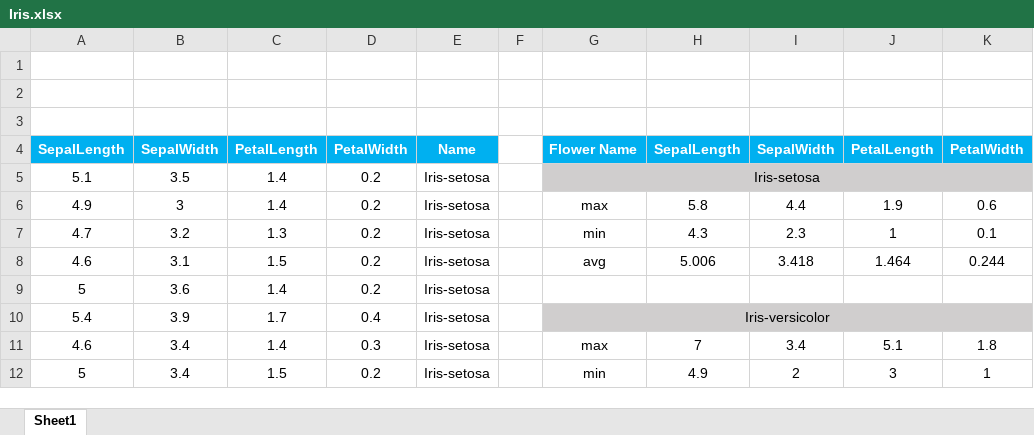
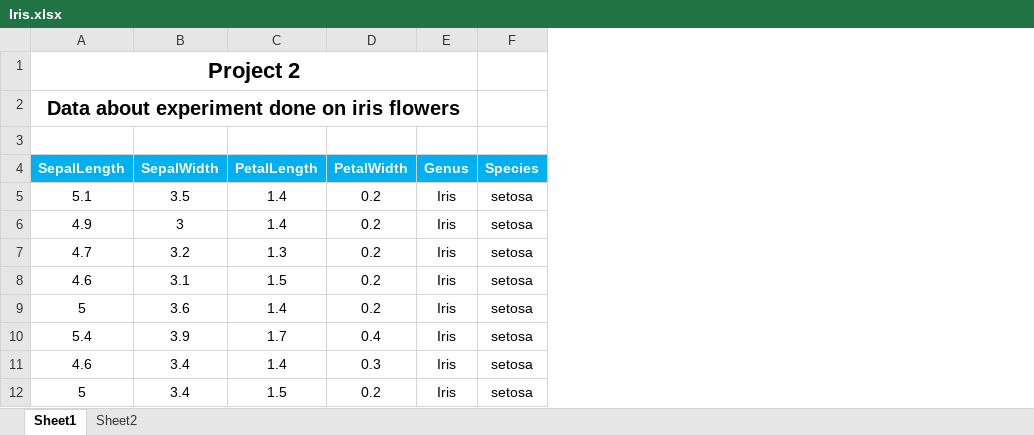
Before and after one commit to sumit-behera-in/Excel_projects, an Excel workbook: Iris.xlsx, sheet Sheet1, drawn as a sheet; only a part is shown; values as stored, in another font and other column widths than the file's, no borders; charts and pictures not drawn; removed rows and columns are numbered as before the commit, all else as after; the diff names each change by its address in the sheet, - before the commit and + after, or states it on an @@ line.

```diff
--- a/Iris.xlsx (sheet Sheet1)
+++ b/Iris.xlsx (sheet Sheet1)
+sheet tab: Sheet2
-column E (Name), rows 5-12: all Iris-setosa
-column F, empty
-column G (Flower Name), rows 5-12: Iris-setosa | max | min | avg |  | Iris-versicolor | max | min
-column H (SepalLength), rows 6-12: 5.8 | 4.3 | 5.006 |  |  | 7 | 4.9
-column I (SepalWidth), rows 6-12: 4.4 | 2.3 | 3.418 |  |  | 3.4 | 2
-column J (PetalLength), rows 6-12: 1.9 | 1 | 1.464 |  |  | 5.1 | 3
-column K (PetalWidth), rows 6-12: 0.6 | 0.1 | 0.244 |  |  | 1.8 | 1
+column E (Genus), rows 5-12: all Iris
+column F (Species), rows 5-12: all setosa
-A1 (SepalLength): (empty)
+A1 (SepalLength): Project 2
+A1:E1 merged
-A2 (SepalLength): (empty)
+A2 (SepalLength): Data about experiment done on iris flowers
+A2:E2 merged
```
Also changed, not shown: charts or pictures.
